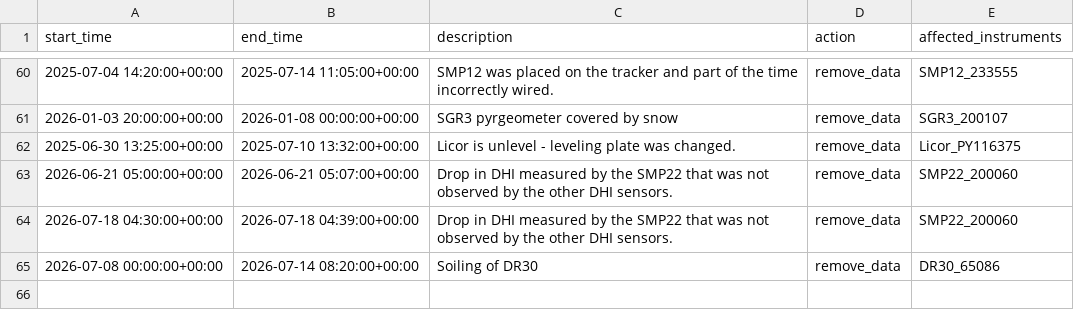
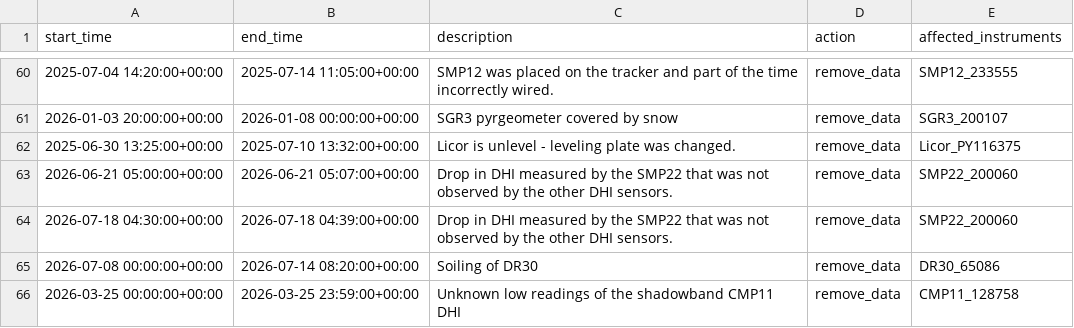
Before and after one commit to AdamRJensen/SARC, a CSV file: logbook_flags/maintenance_flags.csv, drawn as a sheet; only a part is shown, gaps mark what is left out; the diff names each change by its address in the sheet, - before the commit and + after, or states it on an @@ line.

Commit message:
Add data removal entry for unknown low readings of CMP11 DHI

```diff
--- a/logbook_flags/maintenance_flags.csv
+++ b/logbook_flags/maintenance_flags.csv
+row 66: 2026-03-25 00:00:00+00:00 | 2026-03-25 23:59:00+00:00 | Unknown low readings of the shadowband CMP11 DHI | remove_data | CMP11_128758
```
